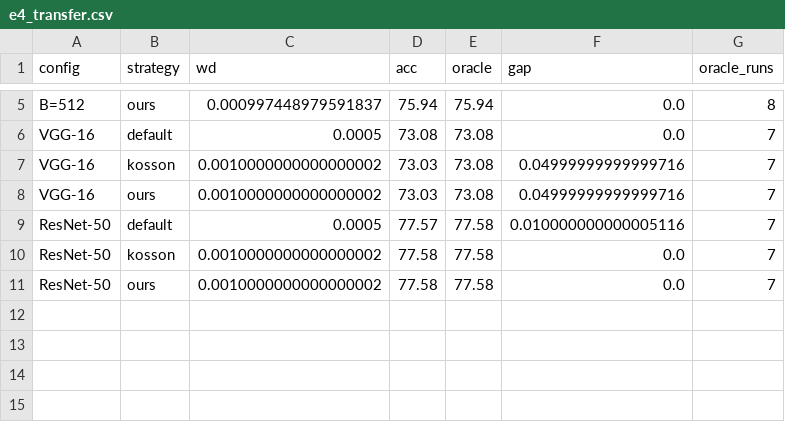
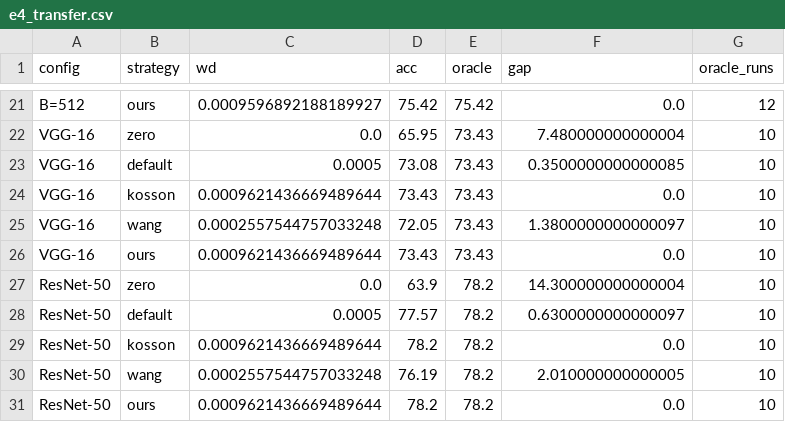
Before and after one commit to fabfish/wd, a CSV file: rebuttal/nips_rebuttal/_data/e4_transfer.csv, drawn as a sheet; only a part is shown, gaps mark what is left out; removed rows and columns are numbered as before the commit, all else as after; the diff covers the shown part only; the diff names each change by its address in the sheet, - before the commit and + after, or states it on an @@ line.

```diff
--- a/rebuttal/nips_rebuttal/_data/e4_transfer.csv
+++ b/rebuttal/nips_rebuttal/_data/e4_transfer.csv
-C21 (wd): 0.000997448979591837
+C21 (wd): 0.0009596892188189927
-D21 (acc): 75.94
+D21 (acc): 75.42
-E21 (oracle): 75.94
+E21 (oracle): 75.42
-G21 (oracle_runs): 8
+G21 (oracle_runs): 12
+row 22: VGG-16 | zero | 0.0 | 65.95 | 73.43 | 7.480000000000004 | 10
-E23 (oracle): 73.08
+E23 (oracle): 73.43
-F23 (gap): 0.0
+F23 (gap): 0.3500000000000085
-G23 (oracle_runs): 7
+G23 (oracle_runs): 10
-row 7: VGG-16 | kosson | 0.0010000000000000002 | 73.03 | 73.08 | 0.04999999999999716 | 7
-row 8: VGG-16 | ours | 0.0010000000000000002 | 73.03 | 73.08 | 0.04999999999999716 | 7
+row 24: VGG-16 | kosson | 0.0009621436669489644 | 73.43 | 73.43 | 0.0 | 10
+row 25: VGG-16 | wang | 0.0002557544757033248 | 72.05 | 73.43 | 1.3800000000000097 | 10
+row 26: VGG-16 | ours | 0.0009621436669489644 | 73.43 | 73.43 | 0.0 | 10
+row 27: ResNet-50 | zero | 0.0 | 63.9 | 78.2 | 14.300000000000004 | 10
-E28:E29 (oracle): 77.58
+E28:E29 (oracle): 78.2
-F28 (gap): 0.010000000000005116
+F28 (gap): 0.6300000000000097
-G28:G29 (oracle_runs): 7
+G28:G29 (oracle_runs): 10
-C29 (wd): 0.0010000000000000002
+C29 (wd): 0.0009621436669489644
-D29 (acc): 77.58
+D29 (acc): 78.2
+row 30: ResNet-50 | wang | 0.0002557544757033248 | 76.19 | 78.2 | 2.010000000000005 | 10
-C31 (wd): 0.0010000000000000002
+C31 (wd): 0.0009621436669489644
-D31 (acc): 77.58
+D31 (acc): 78.2
-E31 (oracle): 77.58
+E31 (oracle): 78.2
-G31 (oracle_runs): 7
+G31 (oracle_runs): 10
```
Also changed, not shown: 16 added rows and 7 edited cells elsewhere in this file, rebuttal/nips_rebuttal/_data/e3_boundary.csv, 20 other files.
